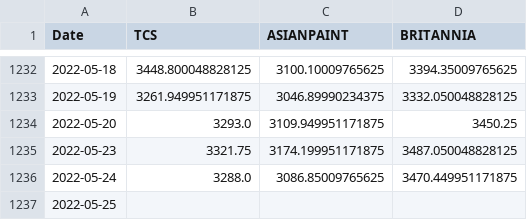
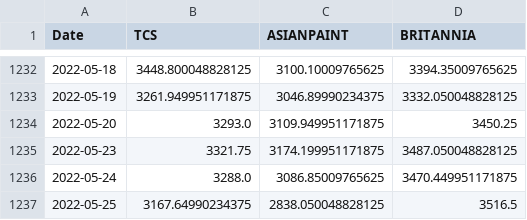
Before and after one commit to AmenoHabikiri/Computational-Financial-Modelling, a CSV file: Lab2/StocksData.csv, drawn as a sheet; only a part is shown, gaps mark what is left out.

Commit message:
updating data sheet

```diff
--- a/Lab2/StocksData.csv
+++ b/Lab2/StocksData.csv
@@ -1236,2 +1236,2 @@ Date,TCS,ASIANPAINT,BRITANNIA
 2022-05-24,3288.0,3086.85009765625,3470.449951171875
-2022-05-25,,,
+2022-05-25,3167.64990234375,2838.050048828125,3516.5
```
Also changed, not shown: 2 other files.
